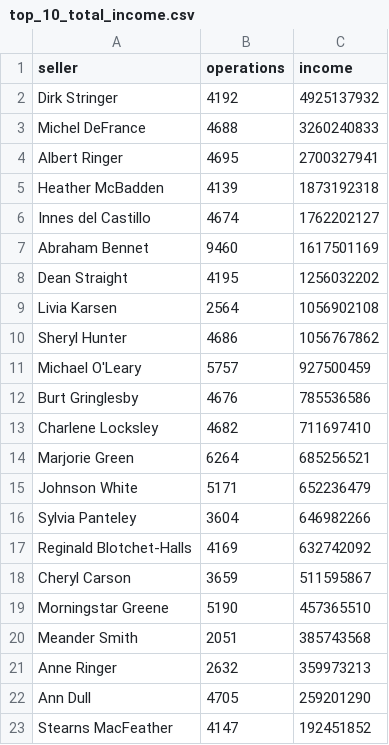
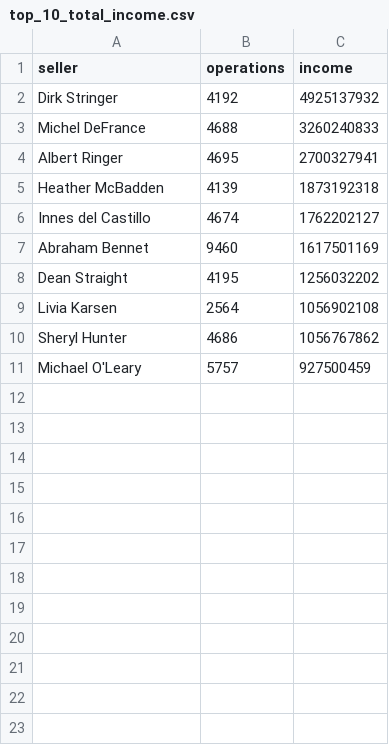
Before and after one commit to Damnti/sales-performance-dashboard-sql-superset, a CSV file: top_10_total_income.csv, drawn as a sheet.

Commit message:
Add files via upload

```diff
--- a/top_10_total_income.csv
+++ b/top_10_total_income.csv
@@ -11,13 +11 @@ Sheryl Hunter,4686,1056767862
 Michael O'Leary,5757,927500459
-Burt Gringlesby,4676,785536586
-Charlene Locksley,4682,711697410
-Marjorie Green,6264,685256521
-Johnson White,5171,652236479
-Sylvia Panteley,3604,646982266
-Reginald Blotchet-Halls,4169,632742092
-Cheryl Carson,3659,511595867
-Morningstar Greene,5190,457365510
-Meander Smith,2051,385743568
-Anne Ringer,2632,359973213
-Ann Dull,4705,259201290
-Stearns MacFeather,4147,192451852
```
